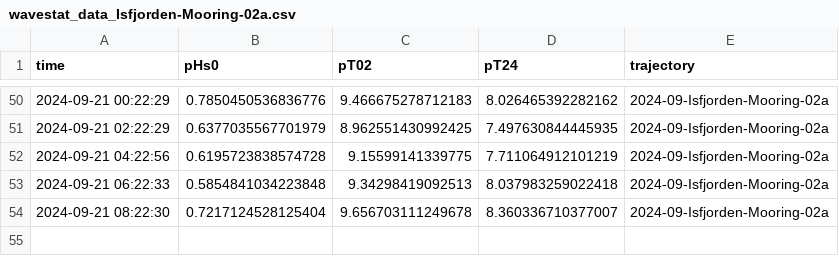
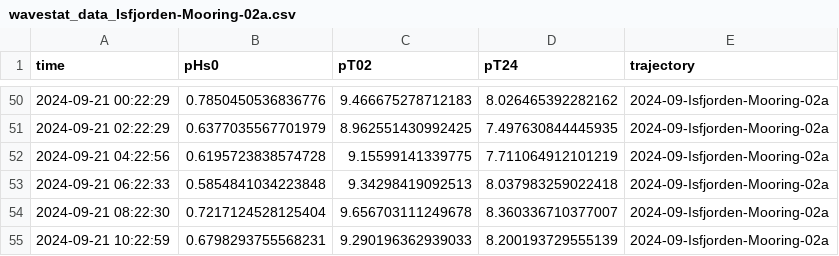
Before and after one commit to jerabaul29/2024_data_Isfjorden_02a, a CSV file: wavestat_data_Isfjorden-Mooring-02a.csv, drawn as a sheet; only a part is shown, gaps mark what is left out.

```diff
--- a/wavestat_data_Isfjorden-Mooring-02a.csv
+++ b/wavestat_data_Isfjorden-Mooring-02a.csv
@@ -54 +54,2 @@ time,pHs0,pT02,pT24,trajectory
 2024-09-21 08:22:30,0.7217124528125404,9.656703111249678,8.360336710377007,2024-09-Isfjorden-Mooring-02a
+2024-09-21 10:22:59,0.6798293755568231,9.290196362939033,8.200193729555139,2024-09-Isfjorden-Mooring-02a
```
Also changed, not shown: wavespec__data_Isfjorden-Mooring-02a.csv.
